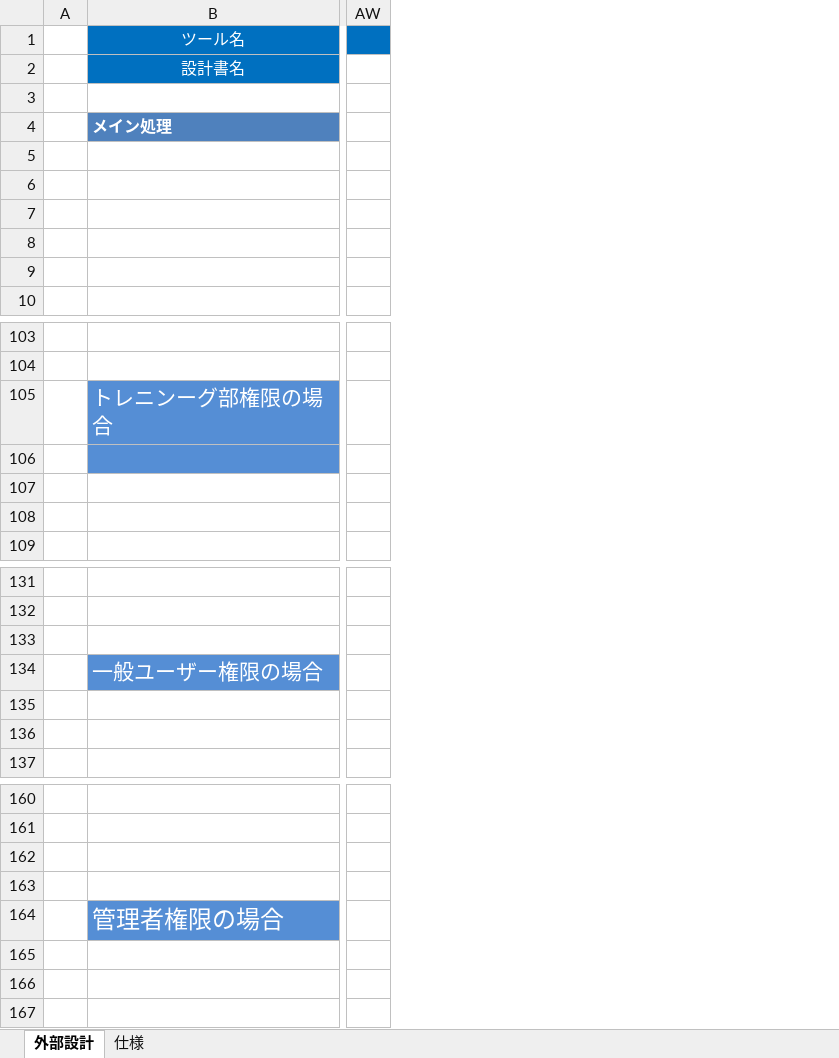
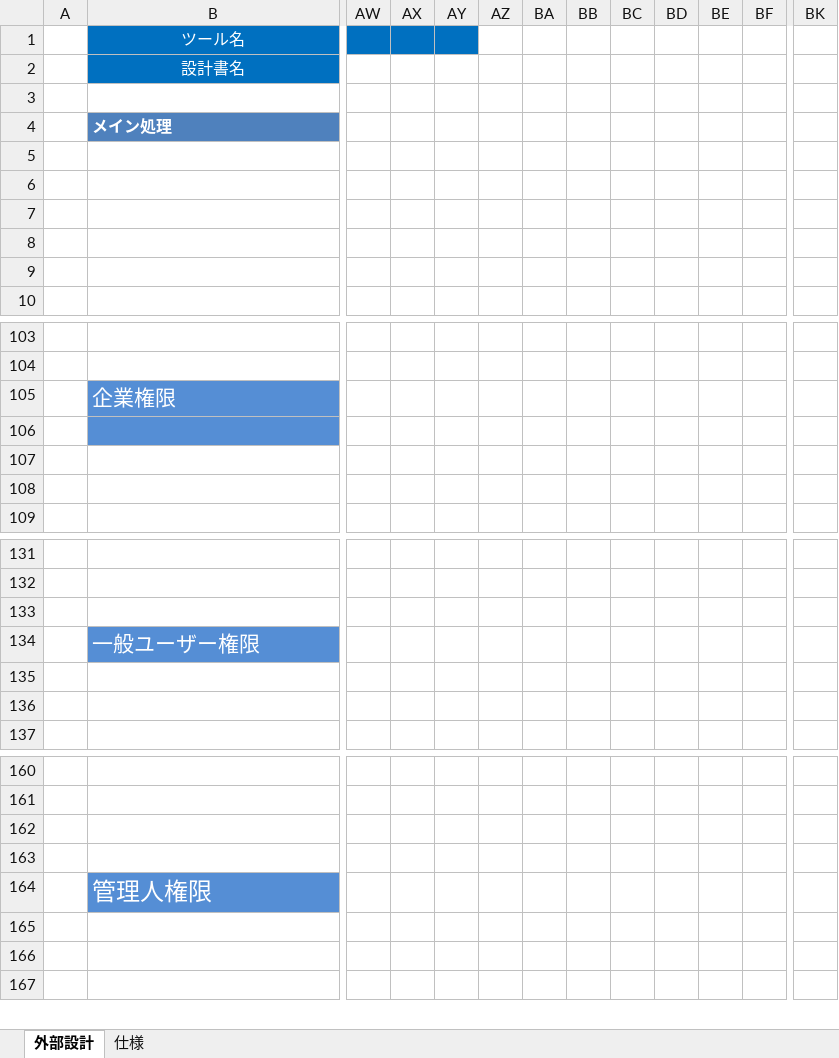
Before and after one commit to Chi180209/e-learning-web-app, an Excel workbook: 3_外部設計(ED)/外部設計書.xlsx, sheet 外部設計, drawn as a sheet; only a part is shown, gaps mark what is left out; values as stored, in another font and other column widths than the file's, no borders; charts and pictures not drawn; removed rows and columns are numbered as before the commit, all else as after; the diff covers the shown part only; the diff names each change by its address in the sheet, - before the commit and + after, or states it on an @@ line.

```diff
--- a/3_外部設計(ED)/外部設計書.xlsx (sheet 外部設計)
+++ b/3_外部設計(ED)/外部設計書.xlsx (sheet 外部設計)
-column AW, empty
+column AW, empty
+column AX, empty
+column AY, empty
+column AZ, empty
+column BA, empty
+column BB, empty
+column BC, empty
+column BD, empty
+column BE, empty
+column BF, empty
+column BK, empty
-B105 (ツール名): トレニンーグ部権限の場合
+B105 (ツール名): 企業権限
-B134 (ツール名): 一般ユーザー権限の場合
+B134 (ツール名): 一般ユーザー権限
-B164 (ツール名): 管理者権限の場合
+B164 (ツール名): 管理人権限
```
Also changed, not shown: 4 added columns elsewhere in this sheet, charts or pictures, 3 other files.
